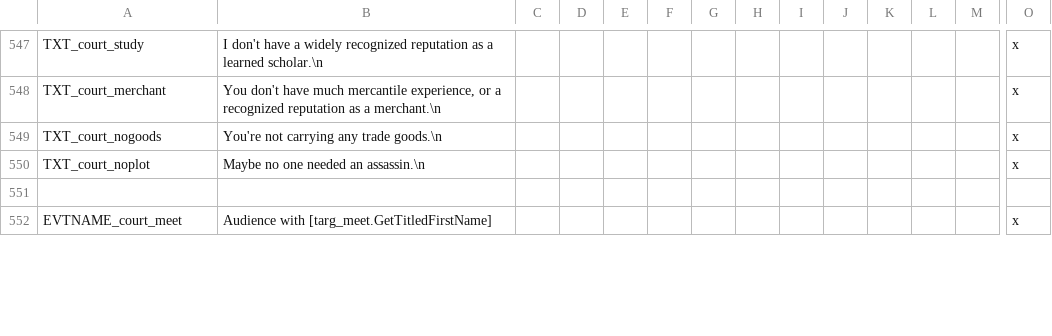
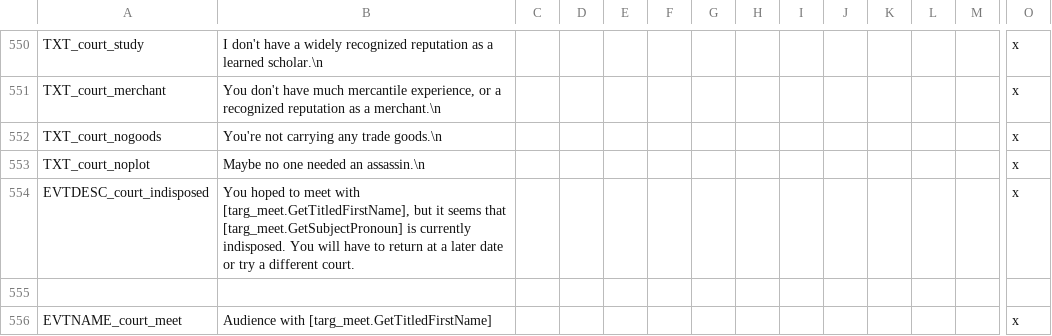
Before and after one commit to SteelyGlint/TheExpedition, a CSV file: TheExpedition/localisation/te_events.csv, drawn as a sheet; only a part is shown, gaps mark what is left out; rows hold the shown columns only; the diff covers the shown part only; the diff names each change by its address in the sheet, - before the commit and + after, or states it on an @@ line.

Commit message:
More court visit event work
Deal with incapable/prisoner/child liege or targ_meet
Fix bug with selecting interests for targ_meet
A bit of targ_meet reaction rebalancing
Added option to heal "servants" if no courtier is ill
Presenting specific treatises now does something
Can now be vassalized by an impressed king+
Added event to remove no_court_role modifier
Fixed minor bug with prices of trade goods due to war

```diff
--- a/TheExpedition/localisation/te_events.csv
+++ b/TheExpedition/localisation/te_events.csv
+row 554: EVTDESC_court_indisposed | You hoped to meet with [targ_meet.GetTitledFirstName], but it seems that [targ_meet.GetSubjectPronoun] is currently indisposed. You will have to return at a later date or try a different court. |  |  |  |  |  |  |  |  |  |  |  | x
```
Also changed, not shown: 5 added rows and 4 edited cells elsewhere in this file, TheExpedition/localisation/te_misc.csv, 8 other files.
